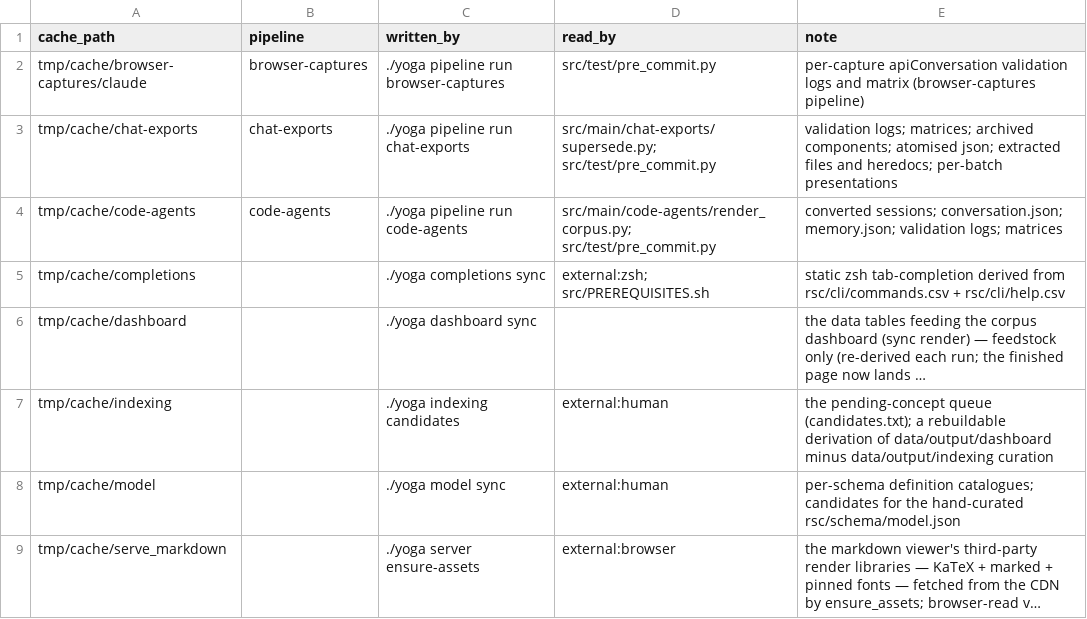
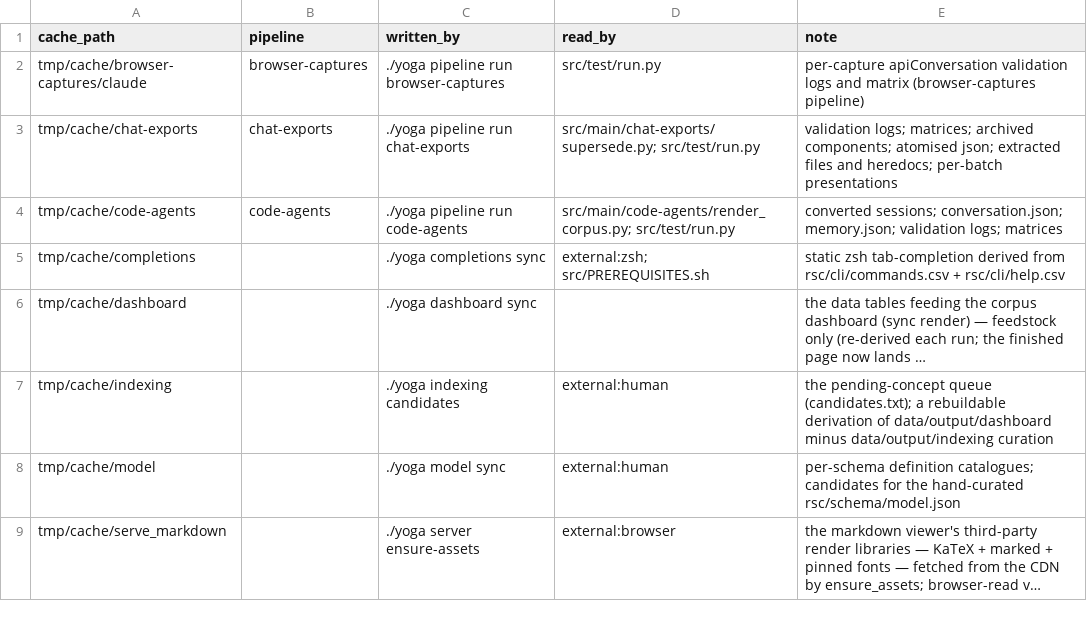
Before and after one commit to rpus/corpus-yoga, a CSV file: rsc/cache_io.csv, drawn as a sheet; long unchanged cells end in ….

```diff
--- a/rsc/cache_io.csv
+++ b/rsc/cache_io.csv
@@ -1,5 +1,5 @@
 cache_path,pipeline,written_by,read_by,note
-tmp/cache/browser-captures/claude,browser-captures,./yoga pipeline run browser-captures,src/test/pre_commit.py,per-capture apiConversation validation logs and matrix (browser-captures pipeline)
-tmp/cache/chat-exports,chat-exports,./yoga pipeline run chat-exports,src/main/chat-exports/supersede.py; src/test/pre_commit.py,validation logs; matrices; archived components; atomised json; extracted files and heredocs; per-batch presentations
-tmp/cache/code-agents,code-agents,./yoga pipeline run code-agents,src/main/code-agents/render_corpus.py; src/test/pre_commit.py,converted sessions; conversation.json; memory.json; validation logs; matrices
+tmp/cache/browser-captures/claude,browser-captures,./yoga pipeline run browser-captures,src/test/run.py,per-capture apiConversation validation logs and matrix (browser-captures pipeline)
+tmp/cache/chat-exports,chat-exports,./yoga pipeline run chat-exports,src/main/chat-exports/supersede.py; src/test/run.py,validation logs; matrices; archived components; atomised json; extracted files and heredocs; per-batch presentations
+tmp/cache/code-agents,code-agents,./yoga pipeline run code-agents,src/main/code-agents/render_corpus.py; src/test/run.py,converted sessions; conversation.json; memory.json; validation logs; matrices
 tmp/cache/completions,,./yoga completions sync,external:zsh; src/PREREQUISITES.sh,static zsh tab-completion derived from rsc/cli/commands.csv + rsc/cli/help.csv
```
Also changed, not shown: rsc/cli/commands.csv, rsc/cli/help.csv, 20 other files.
